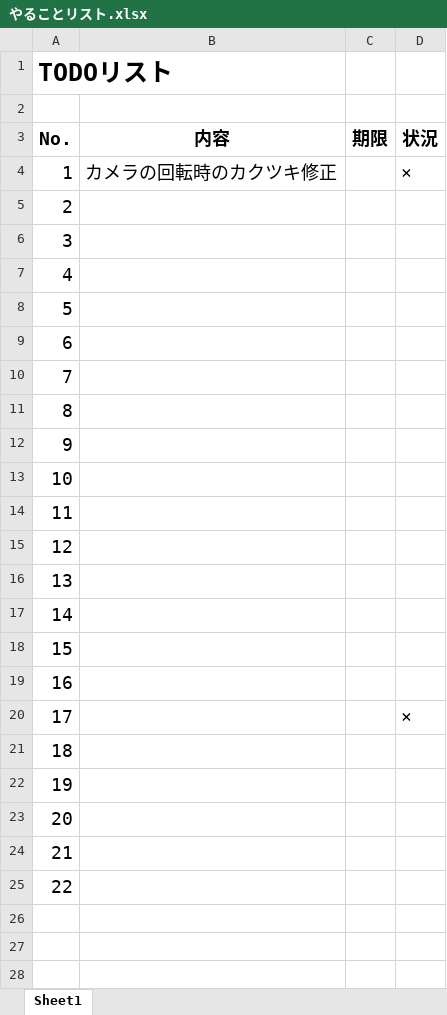
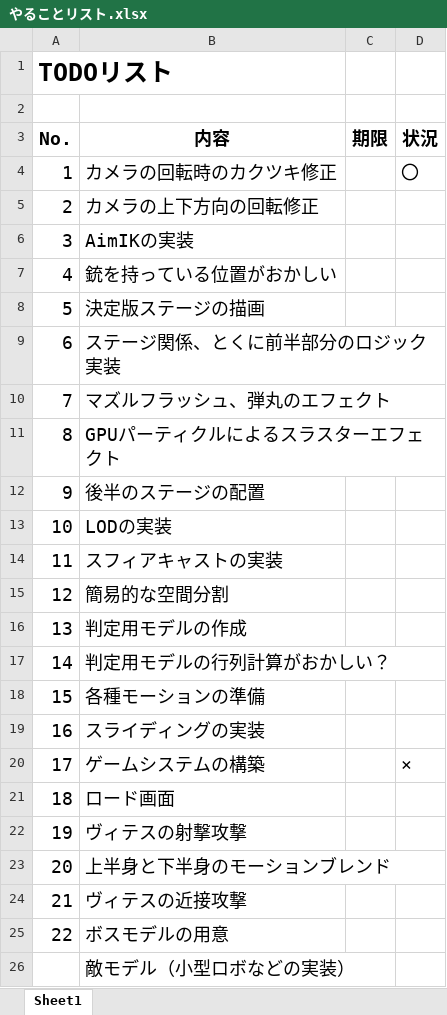
Before and after one commit to tana43/AbyssEngine, an Excel workbook: Documents/やることリスト.xlsx, sheet Sheet1, drawn as a sheet; values as stored, in another font and other column widths than the file's, no borders; conditional formats not drawn; the diff names each change by its address in the sheet, - before the commit and + after, or states it on an @@ line.

Commit message:
やることリスト２０個ぐらいしか書けねえじゃねえか

```diff
--- a/Documents/やることリスト.xlsx (sheet Sheet1)
+++ b/Documents/やることリスト.xlsx (sheet Sheet1)
-D4 (状況): ×
+D4 (状況): 〇
-B5 (内容): (empty)
+B5 (内容): カメラの上下方向の回転修正
-B6 (内容): (empty)
+B6 (内容): AimIKの実装
-B7 (内容): (empty)
+B7 (内容): 銃を持っている位置がおかしい
-B8 (内容): (empty)
+B8 (内容): 決定版ステージの描画
-B9 (内容): (empty)
+B9 (内容): ステージ関係、とくに前半部分のロジック実装
-B10 (内容): (empty)
+B10 (内容): マズルフラッシュ、弾丸のエフェクト
-B11 (内容): (empty)
+B11 (内容): GPUパーティクルによるスラスターエフェクト
-B12 (内容): (empty)
+B12 (内容): 後半のステージの配置
-B13 (内容): (empty)
+B13 (内容): LODの実装
-B14 (内容): (empty)
+B14 (内容): スフィアキャストの実装
-B15 (内容): (empty)
+B15 (内容): 簡易的な空間分割
-B16 (内容): (empty)
+B16 (内容): 判定用モデルの作成
-B17 (内容): (empty)
+B17 (内容): 判定用モデルの行列計算がおかしい？
-B18 (内容): (empty)
+B18 (内容): 各種モーションの準備
-B19 (内容): (empty)
+B19 (内容): スライディングの実装
-B20 (内容): (empty)
+B20 (内容): ゲームシステムの構築
-B21 (内容): (empty)
+B21 (内容): ロード画面
-B22 (内容): (empty)
+B22 (内容): ヴィテスの射撃攻撃
-B23 (内容): (empty)
+B23 (内容): 上半身と下半身のモーションブレンド
-B24 (内容): (empty)
+B24 (内容): ヴィテスの近接攻撃
-B25 (内容): (empty)
+B25 (内容): ボスモデルの用意
+row 26:  | 敵モデル（小型ロボなどの実装）
```
Also changed, not shown: 2 other files.
